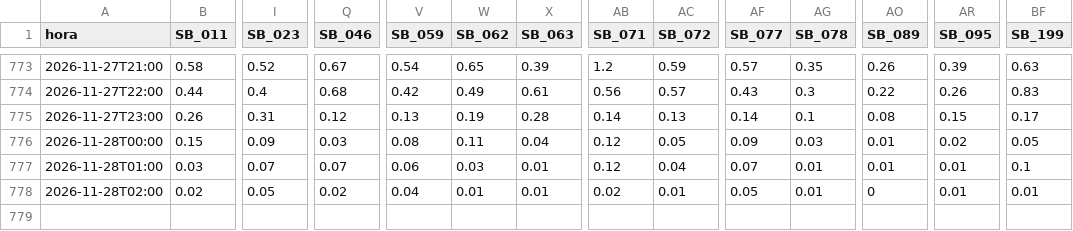
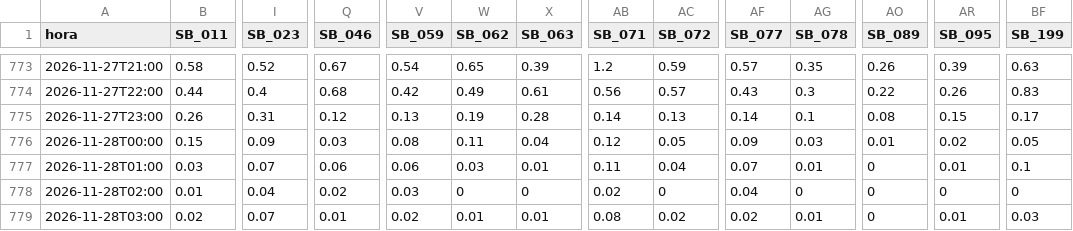
Before and after one commit to previne-taquari-antas/Previne-Taquari-Antas---Redes-Neurais, a CSV file: estado_chuva_subbacias_mucum.csv, drawn as a sheet; only a part is shown, gaps mark what is left out; rows hold the shown columns only; the diff covers the shown part only; the diff names each change by its address in the sheet, - before the commit and + after, or states it on an @@ line.

Commit message:
bot: previsao em sombra Mucum e Santa Tereza v2 [skip ci]

```diff
--- a/estado_chuva_subbacias_mucum.csv
+++ b/estado_chuva_subbacias_mucum.csv
-Q777 (SB_046): 0.07
+Q777 (SB_046): 0.06
-AB777 (SB_071): 0.12
+AB777 (SB_071): 0.11
-AO777 (SB_089): 0.01
+AO777 (SB_089): 0
-B778 (SB_011): 0.02
+B778 (SB_011): 0.01
-I778 (SB_023): 0.05
+I778 (SB_023): 0.04
-V778 (SB_059): 0.04
+V778 (SB_059): 0.03
-W778 (SB_062): 0.01
+W778 (SB_062): 0
-X778 (SB_063): 0.01
+X778 (SB_063): 0
-AC778 (SB_072): 0.01
+AC778 (SB_072): 0
-AF778 (SB_077): 0.05
+AF778 (SB_077): 0.04
-AG778 (SB_078): 0.01
+AG778 (SB_078): 0
-AR778 (SB_095): 0.01
+AR778 (SB_095): 0
-BF778 (SB_199): 0.01
+BF778 (SB_199): 0
+row 779: 2026-11-28T03:00 | 0.02 | 0.07 | 0.01 | 0.02 | 0.01 | 0.01 | 0.08 | 0.02 | 0.02 | 0.01 | 0 | 0.01 | 0.03
```
Also changed, not shown: 8 edited cells elsewhere in this file, 5 other files.
